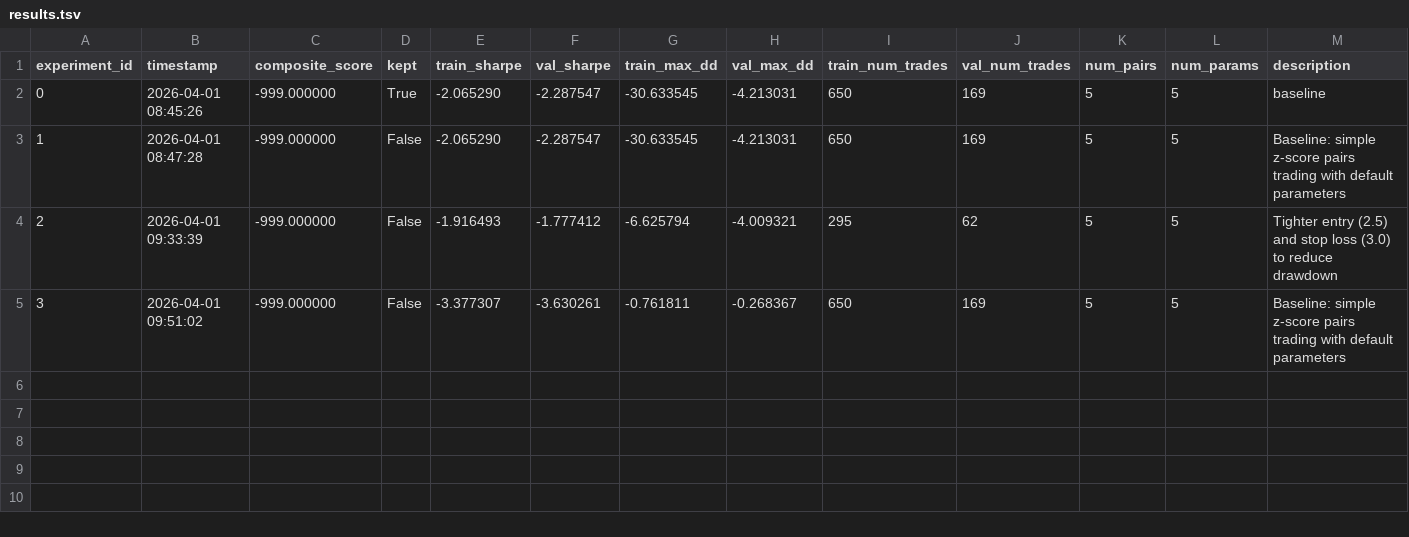
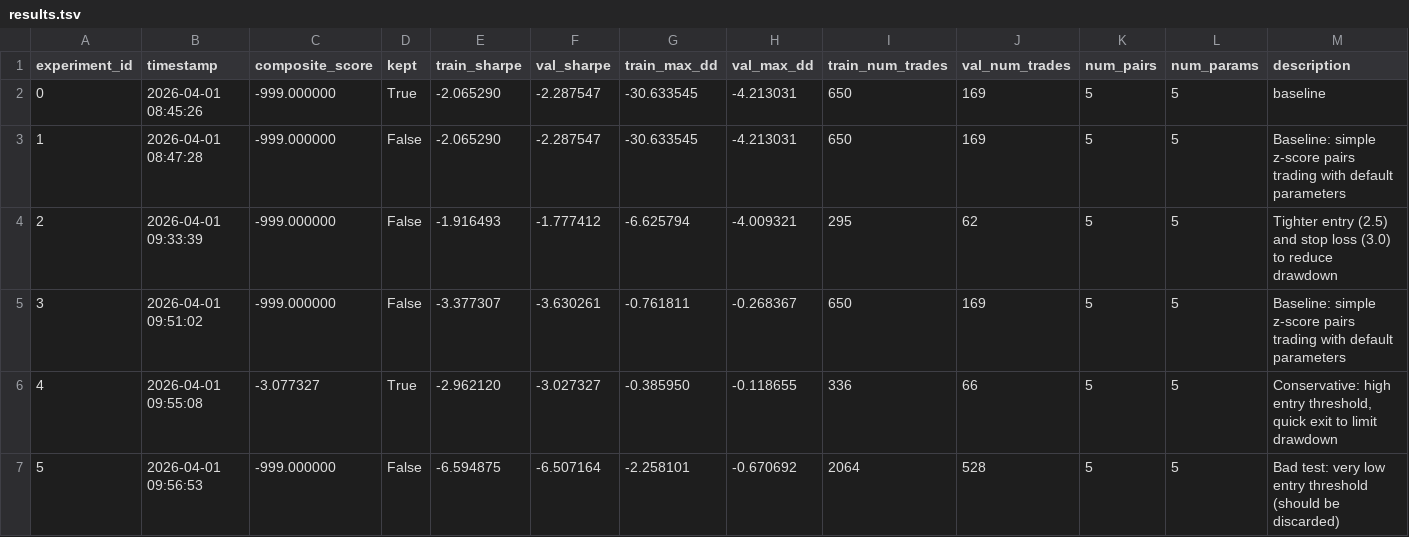
Before and after one commit to mino-8192/claude_autoresearch, a TSV file: results.tsv, drawn as a sheet; the diff names each change by its address in the sheet, - before the commit and + after, or states it on an @@ line.

```diff
--- a/results.tsv
+++ b/results.tsv
+row 6: 4 | 2026-04-01 09:55:08 | -3.077327 | True | -2.962120 | -3.027327 | -0.385950 | -0.118655 | 336 | 66 | 5 | 5 | Conservative: high entry threshold, quick exit to limit drawdown
+row 7: 5 | 2026-04-01 09:56:53 | -999.000000 | False | -6.594875 | -6.507164 | -2.258101 | -0.670692 | 2064 | 528 | 5 | 5 | Bad test: very low entry threshold (should be discarded)
```
Also changed, not shown: 2 other files.
